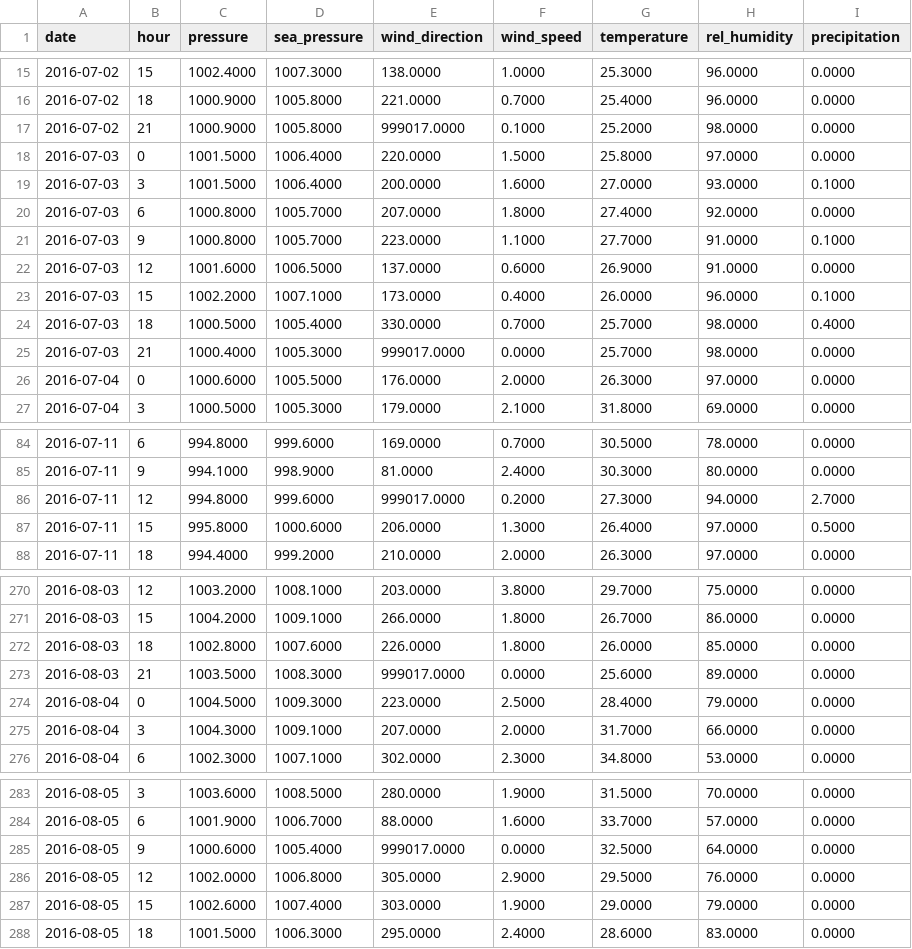
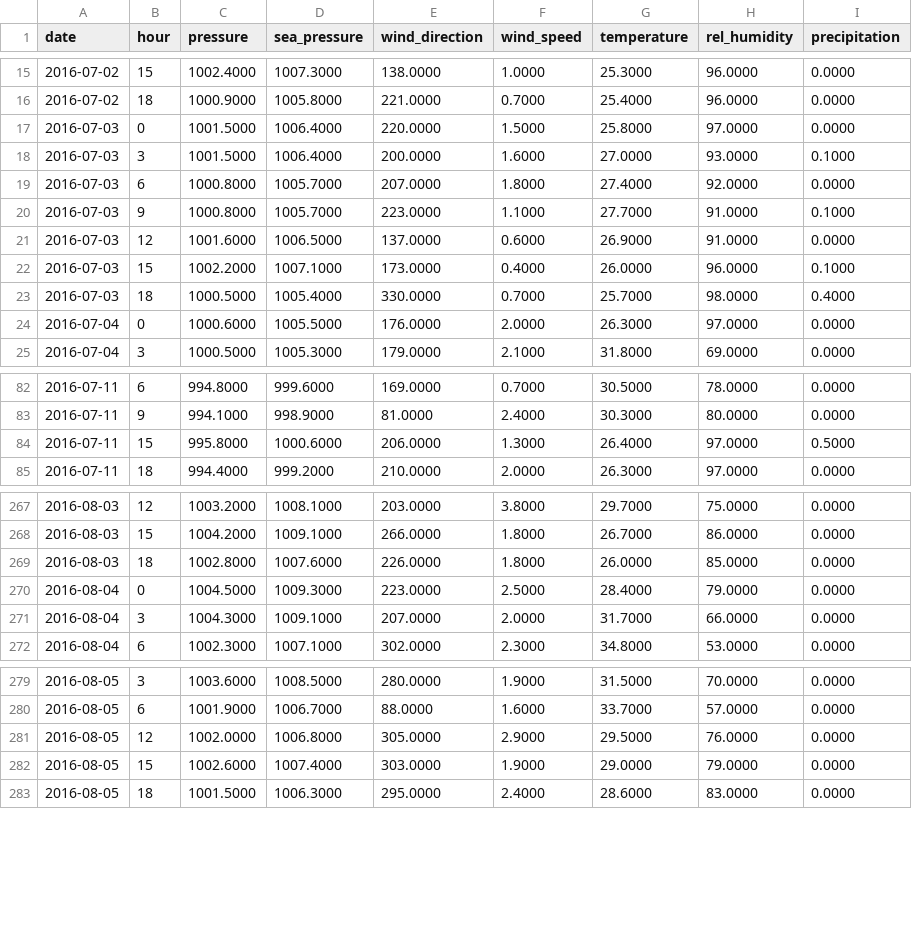
Before and after one commit to alu0100884982/TFG, a CSV file: datasetsOriginales/training/weather (table 7)_training.csv, drawn as a sheet; only a part is shown, gaps mark what is left out; the diff covers the shown part only; the diff names each change by its address in the sheet, - before the commit and + after, or states it on an @@ line.

```diff
--- a/datasetsOriginales/training/weather (table 7)_training.csv
+++ b/datasetsOriginales/training/weather (table 7)_training.csv
-row 17: 2016-07-02 | 21 | 1000.9000 | 1005.8000 | 999017.0000 | 0.1000 | 25.2000 | 98.0000 | 0.0000
-row 25: 2016-07-03 | 21 | 1000.4000 | 1005.3000 | 999017.0000 | 0.0000 | 25.7000 | 98.0000 | 0.0000
-row 86: 2016-07-11 | 12 | 994.8000 | 999.6000 | 999017.0000 | 0.2000 | 27.3000 | 94.0000 | 2.7000
-row 273: 2016-08-03 | 21 | 1003.5000 | 1008.3000 | 999017.0000 | 0.0000 | 25.6000 | 89.0000 | 0.0000
-row 285: 2016-08-05 | 9 | 1000.6000 | 1005.4000 | 999017.0000 | 0.0000 | 32.5000 | 64.0000 | 0.0000
```
Also changed, not shown: 3 removed rows elsewhere in this file, 2 other files.
